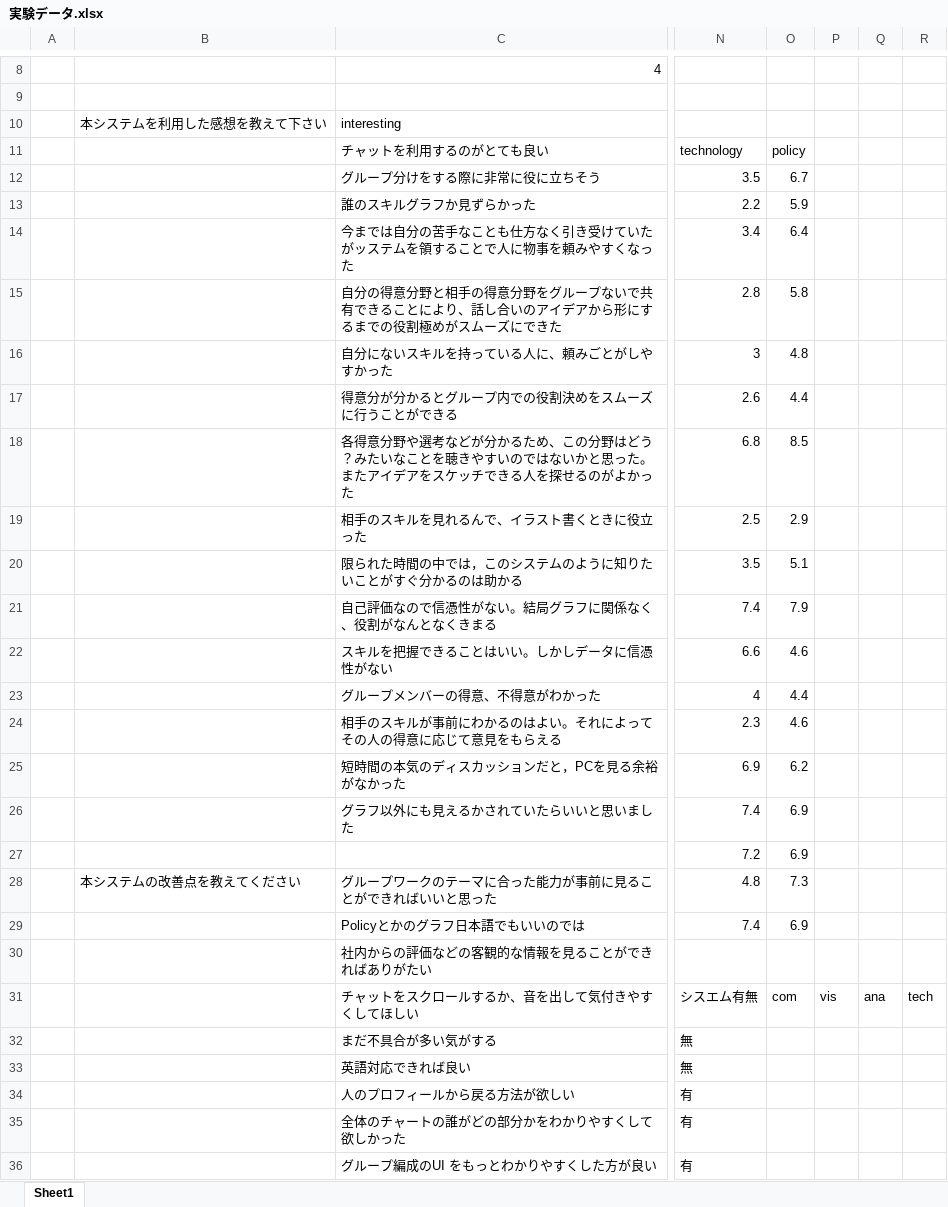
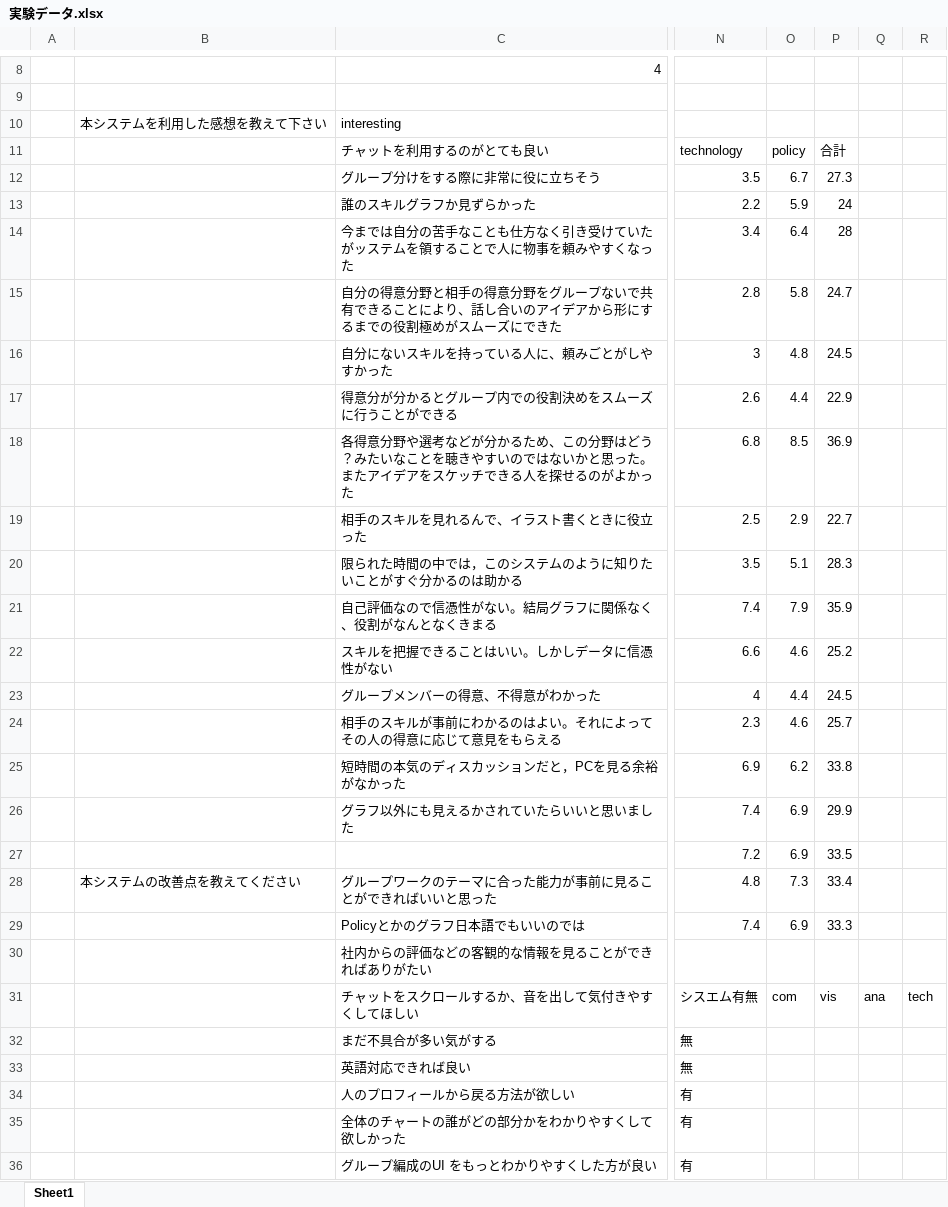
Before and after one commit to Kousuke0320/Graduation-Documents, an Excel workbook: 卒論/実験データ.xlsx, sheet Sheet1, drawn as a sheet; only a part is shown, gaps mark what is left out; values as stored, in another font and other column widths than the file's, no borders; charts and pictures not drawn; the diff names each change by its address in the sheet, - before the commit and + after, or states it on an @@ line.

```diff
--- a/卒論/実験データ.xlsx (sheet Sheet1)
+++ b/卒論/実験データ.xlsx (sheet Sheet1)
-P11: (empty)
+P11: 合計
-P12: (empty)
+P12: 27.3
-P13: (empty)
+P13: 24
-P14: (empty)
+P14: 28
-P15: (empty)
+P15: 24.7
-P16: (empty)
+P16: 24.5
-P17: (empty)
+P17: 22.9
-P18: (empty)
+P18: 36.9
-P19: (empty)
+P19: 22.7
-P20: (empty)
+P20: 28.3
-P21: (empty)
+P21: 35.9
-P22: (empty)
+P22: 25.2
-P23: (empty)
+P23: 24.5
-P24: (empty)
+P24: 25.7
-P25: (empty)
+P25: 33.8
-P26: (empty)
+P26: 29.9
-P27: (empty)
+P27: 33.5
-P28: (empty)
+P28: 33.4
-P29: (empty)
+P29: 33.3
```
Also changed, not shown: charts or pictures, 卒論/グループデータ.xlsx, 25 other files.
